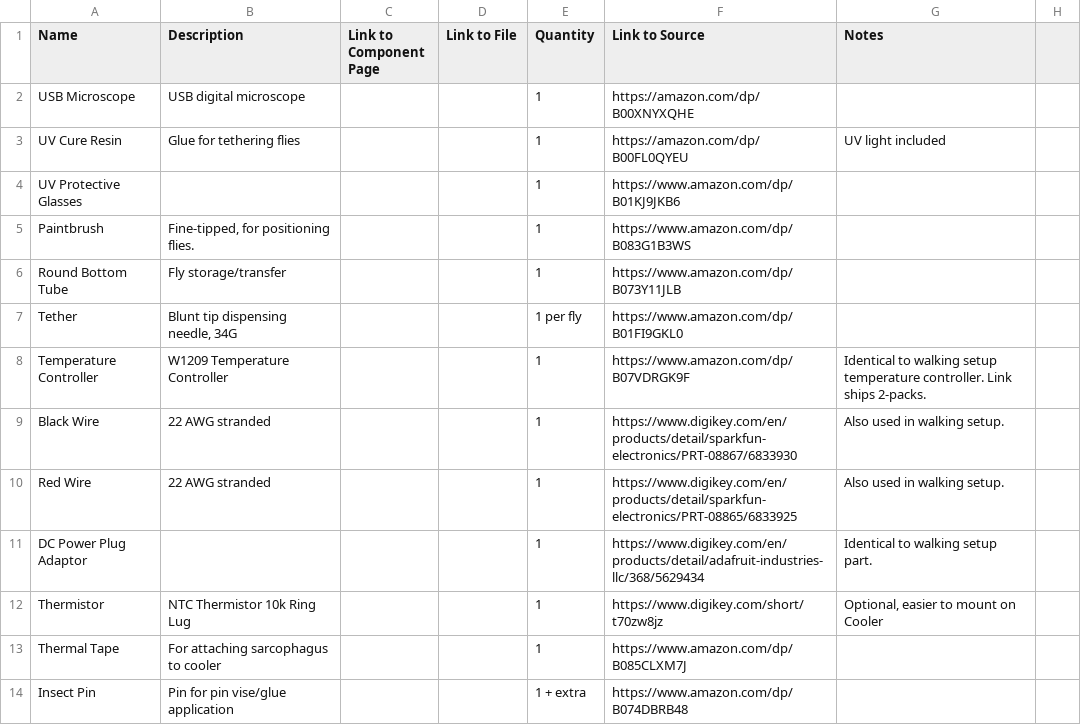
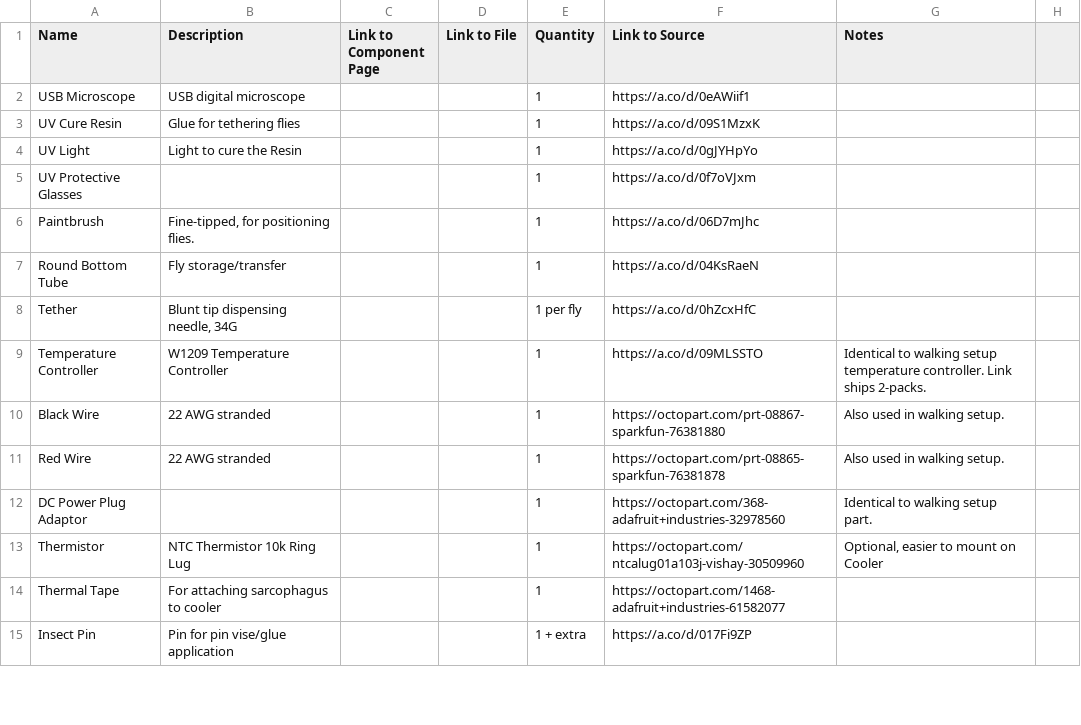
Before and after one commit to reiserlab/Fly-Lab-Gear, a CSV file: assets/data/tethering_order.csv, drawn as a sheet; only a part is shown; the diff covers the shown part only.

```diff
--- a/assets/data/tethering_order.csv
+++ b/assets/data/tethering_order.csv
@@ -2,13 +2,14 @@ Name,Description,Link to Component Page,Link to File,Quantity,Link to Source,Not
-USB Microscope,USB digital microscope,,,1,https://amazon.com/dp/B00XNYXQHE,
-UV Cure Resin,Glue for tethering flies,,,1,https://amazon.com/dp/B00FL0QYEU,UV light included
-UV Protective Glasses,,,,1,https://www.amazon.com/dp/B01KJ9JKB6,
-Paintbrush,"Fine-tipped, for positioning flies.",,,1,https://www.amazon.com/dp/B083G1B3WS,
-Round Bottom Tube,Fly storage/transfer,,,1,https://www.amazon.com/dp/B073Y11JLB,
-Tether,"Blunt tip dispensing needle, 34G",,,1 per fly,https://www.amazon.com/dp/B01FI9GKL0,
-Temperature Controller,W1209 Temperature Controller,,,1,https://www.amazon.com/dp/B07VDRGK9F,Identical to walking setup temperature controller. Link ships 2-packs.
-Black Wire,22 AWG stranded,,,1,https://www.digikey.com/en/products/detail/sparkfun-electronics/PRT-08867/6833930,Also used in walking setup.
-Red Wire,22 AWG stranded,,,1,https://www.digikey.com/en/products/detail/sparkfun-electronics/PRT-08865/6833925,Also used in walking setup.
-DC Power Plug Adaptor,,,,1,https://www.digikey.com/en/products/detail/adafruit-industries-llc/368/5629434,Identical to walking setup part.
-Thermistor,NTC Thermistor 10k Ring Lug,,,1,https://www.digikey.com/short/t70zw8jz,"Optional, easier to mount on Cooler"
-Thermal Tape,For attaching sarcophagus to cooler,,,1,https://www.amazon.com/dp/B085CLXM7J,
-Insect Pin,Pin for pin vise/glue application,,,1 + extra,https://www.amazon.com/dp/B074DBRB48,
+USB Microscope,USB digital microscope,,,1,https://a.co/d/0eAWiif1,,
+UV Cure Resin,Glue for tethering flies,,,1,https://a.co/d/09S1MzxK,,
+UV Light,Light to cure the Resin,,,1,https://a.co/d/0gJYHpYo,,
+UV Protective Glasses,,,,1,https://a.co/d/0f7oVJxm,,
+Paintbrush,"Fine-tipped, for positioning flies.",,,1,https://a.co/d/06D7mJhc,,
+Round Bottom Tube,Fly storage/transfer,,,1,https://a.co/d/04KsRaeN,,
+Tether,"Blunt tip dispensing needle, 34G",,,1 per fly,https://a.co/d/0hZcxHfC,,
+Temperature Controller,W1209 Temperature Controller,,,1,https://a.co/d/09MLSSTO,Identical to walking setup temperature controller. Link ships 2-packs.,
+Black Wire,22 AWG stranded,,,1,https://octopart.com/prt-08867-sparkfun-76381880,Also used in walking setup.,
+Red Wire,22 AWG stranded,,,1,https://octopart.com/prt-08865-sparkfun-76381878,Also used in walking setup.,
+DC Power Plug Adaptor,,,,1,https://octopart.com/368-adafruit+industries-32978560,Identical to walking setup part. ,
+Thermistor,NTC Thermistor 10k Ring Lug,,,1,https://octopart.com/ntcalug01a103j-vishay-30509960,"Optional, easier to mount on Cooler",
+Thermal Tape,For attaching sarcophagus to cooler,,,1,https://octopart.com/1468-adafruit+industries-61582077,,
+Insect Pin,Pin for pin vise/glue application,,,1 + extra,https://a.co/d/017Fi9ZP,,
```
Also changed, not shown: 13 edited cells elsewhere in this file, 2 other files.
